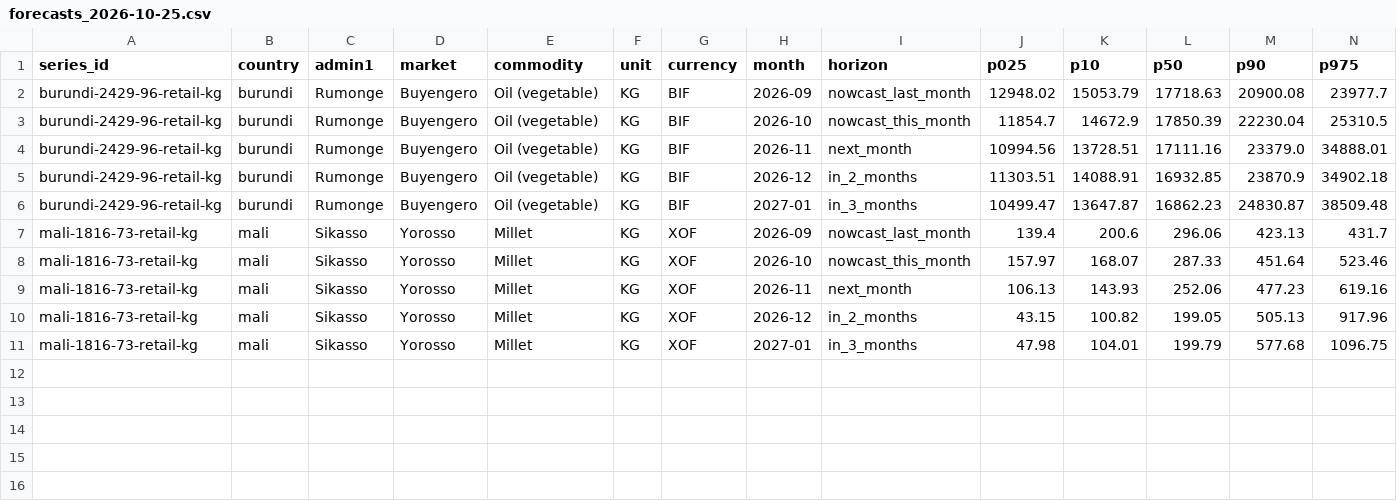
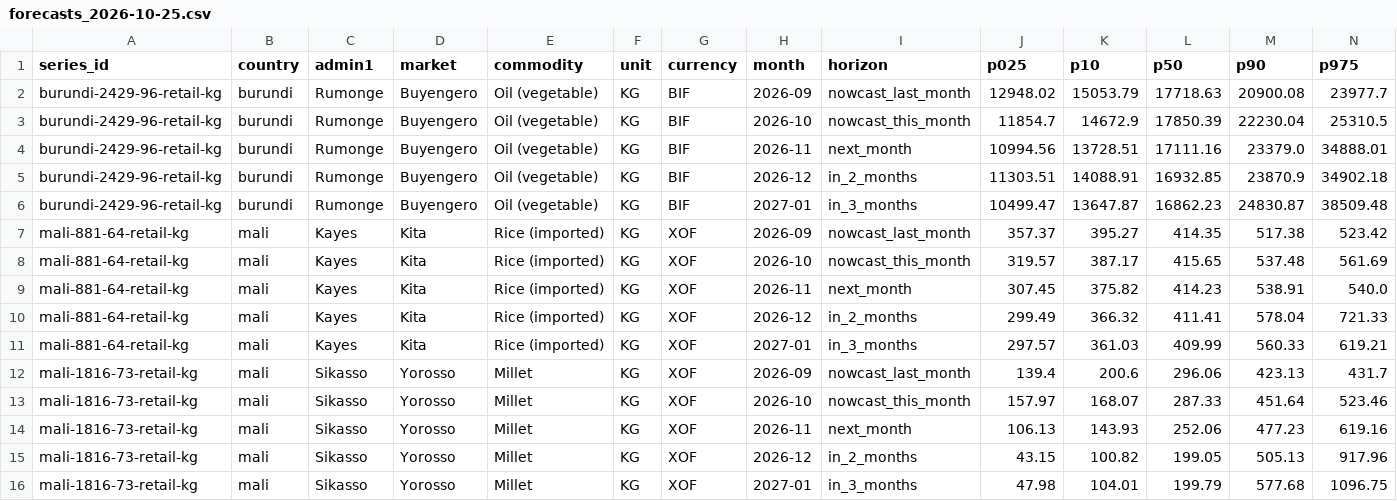
Before and after one commit to sgrout/food-price-watch, a CSV file: export/sample/downloads/forecasts_2026-10-25.csv, drawn as a sheet; only a part is shown; rows hold the shown columns only; the diff names each change by its address in the sheet, - before the commit and + after, or states it on an @@ line.

```diff
--- a/export/sample/downloads/forecasts_2026-10-25.csv
+++ b/export/sample/downloads/forecasts_2026-10-25.csv
+row 7: mali-881-64-retail-kg | mali | Kayes | Kita | Rice (imported) | KG | XOF | 2026-09 | nowcast_last_month | 357.37 | 395.27 | 414.35 | 517.38 | 523.42
+row 8: mali-881-64-retail-kg | mali | Kayes | Kita | Rice (imported) | KG | XOF | 2026-10 | nowcast_this_month | 319.57 | 387.17 | 415.65 | 537.48 | 561.69
+row 9: mali-881-64-retail-kg | mali | Kayes | Kita | Rice (imported) | KG | XOF | 2026-11 | next_month | 307.45 | 375.82 | 414.23 | 538.91 | 540.0
+row 10: mali-881-64-retail-kg | mali | Kayes | Kita | Rice (imported) | KG | XOF | 2026-12 | in_2_months | 299.49 | 366.32 | 411.41 | 578.04 | 721.33
+row 11: mali-881-64-retail-kg | mali | Kayes | Kita | Rice (imported) | KG | XOF | 2027-01 | in_3_months | 297.57 | 361.03 | 409.99 | 560.33 | 619.21
```
Also changed, not shown: 19 other files.
